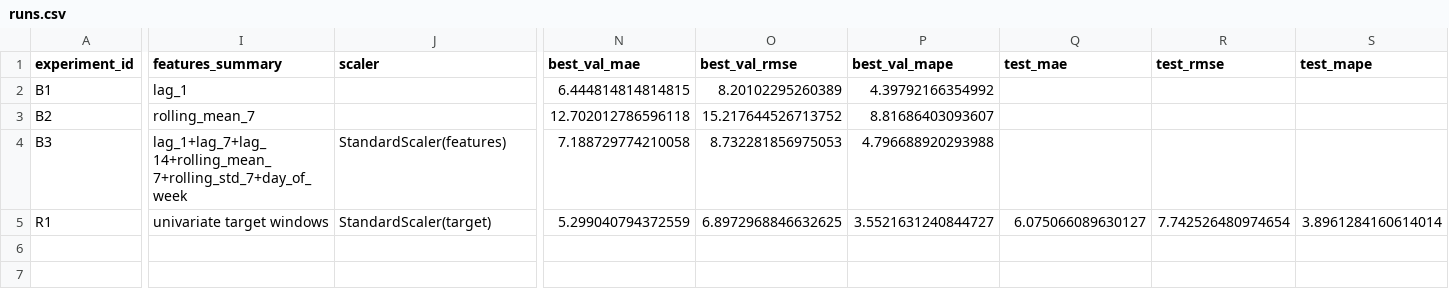
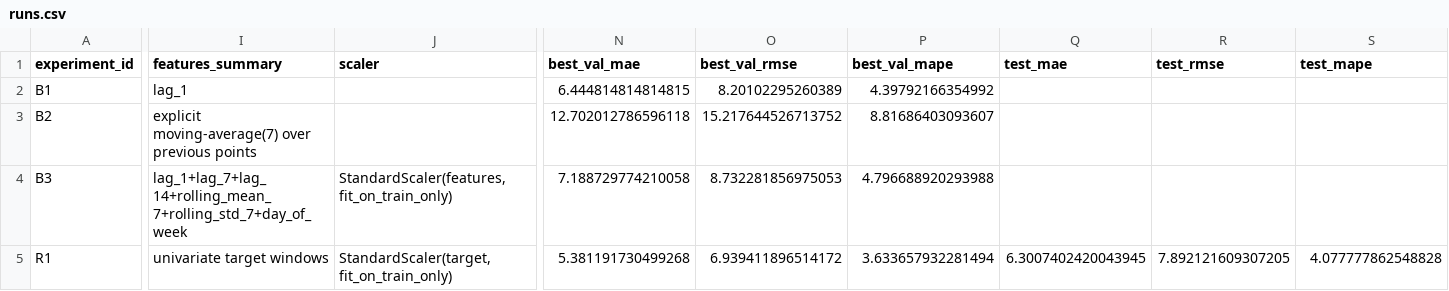
Before and after one commit to maxim007mv/ai-student-maxim, a CSV file: homeworks/HW12/artifacts/runs.csv, drawn as a sheet; only a part is shown, gaps mark what is left out; the diff names each change by its address in the sheet, - before the commit and + after, or states it on an @@ line.

Commit message:
Update HW12 generated artifacts

```diff
--- a/homeworks/HW12/artifacts/runs.csv
+++ b/homeworks/HW12/artifacts/runs.csv
-I3 (features_summary): rolling_mean_7
+I3 (features_summary): explicit moving-average(7) over previous points
-J4 (scaler): StandardScaler(features)
+J4 (scaler): StandardScaler(features, fit_on_train_only)
-J5 (scaler): StandardScaler(target)
+J5 (scaler): StandardScaler(target, fit_on_train_only)
-N5 (best_val_mae): 5.299040794372559
+N5 (best_val_mae): 5.381191730499268
-O5 (best_val_rmse): 6.8972968846632625
+O5 (best_val_rmse): 6.939411896514172
-P5 (best_val_mape): 3.5521631240844727
+P5 (best_val_mape): 3.633657932281494
-Q5 (test_mae): 6.075066089630127
+Q5 (test_mae): 6.3007402420043945
-R5 (test_rmse): 7.742526480974654
+R5 (test_rmse): 7.892121609307205
-S5 (test_mape): 3.8961284160614014
+S5 (test_mape): 4.077777862548828
```
Also changed, not shown: 4 other files.
